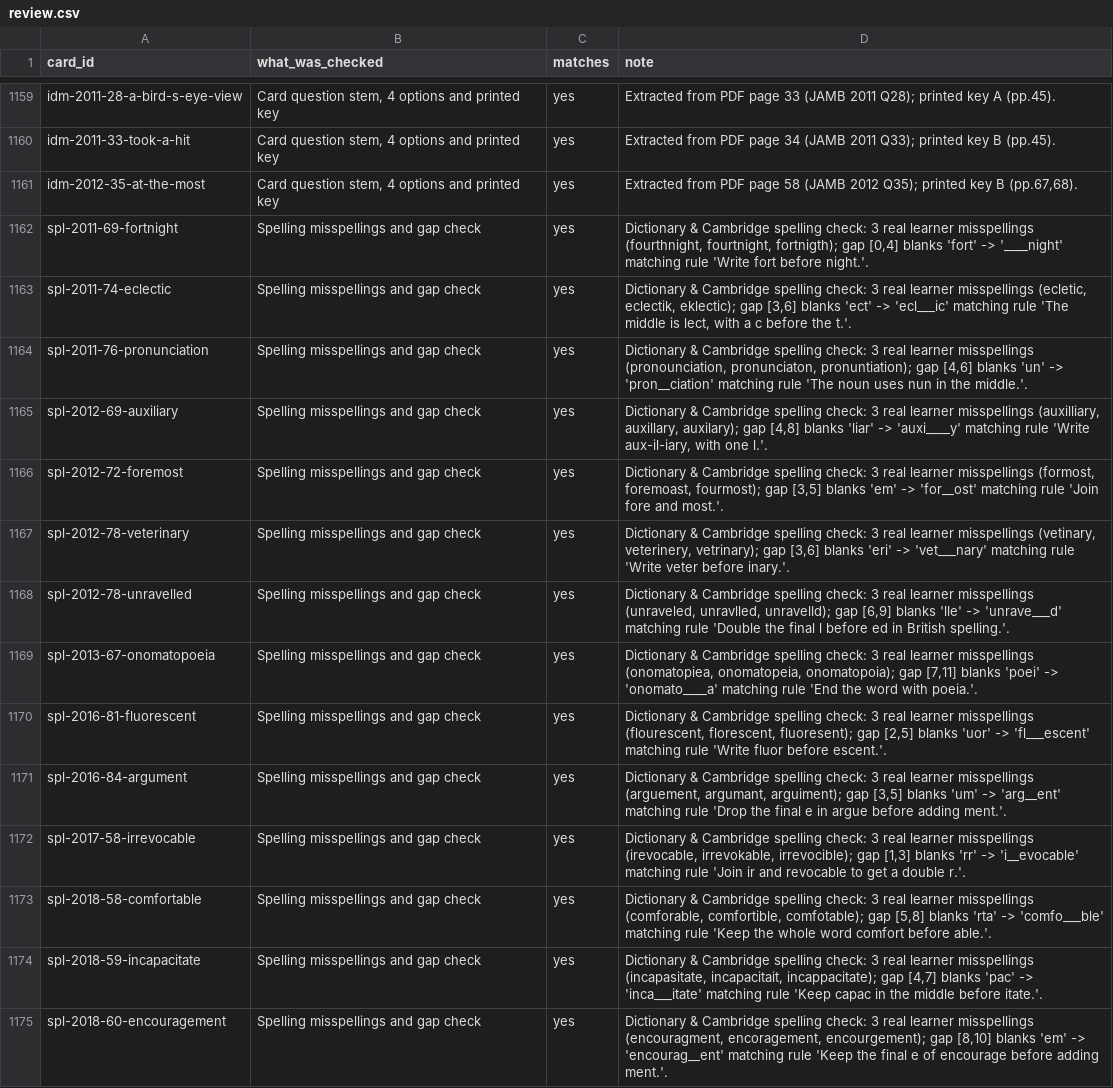
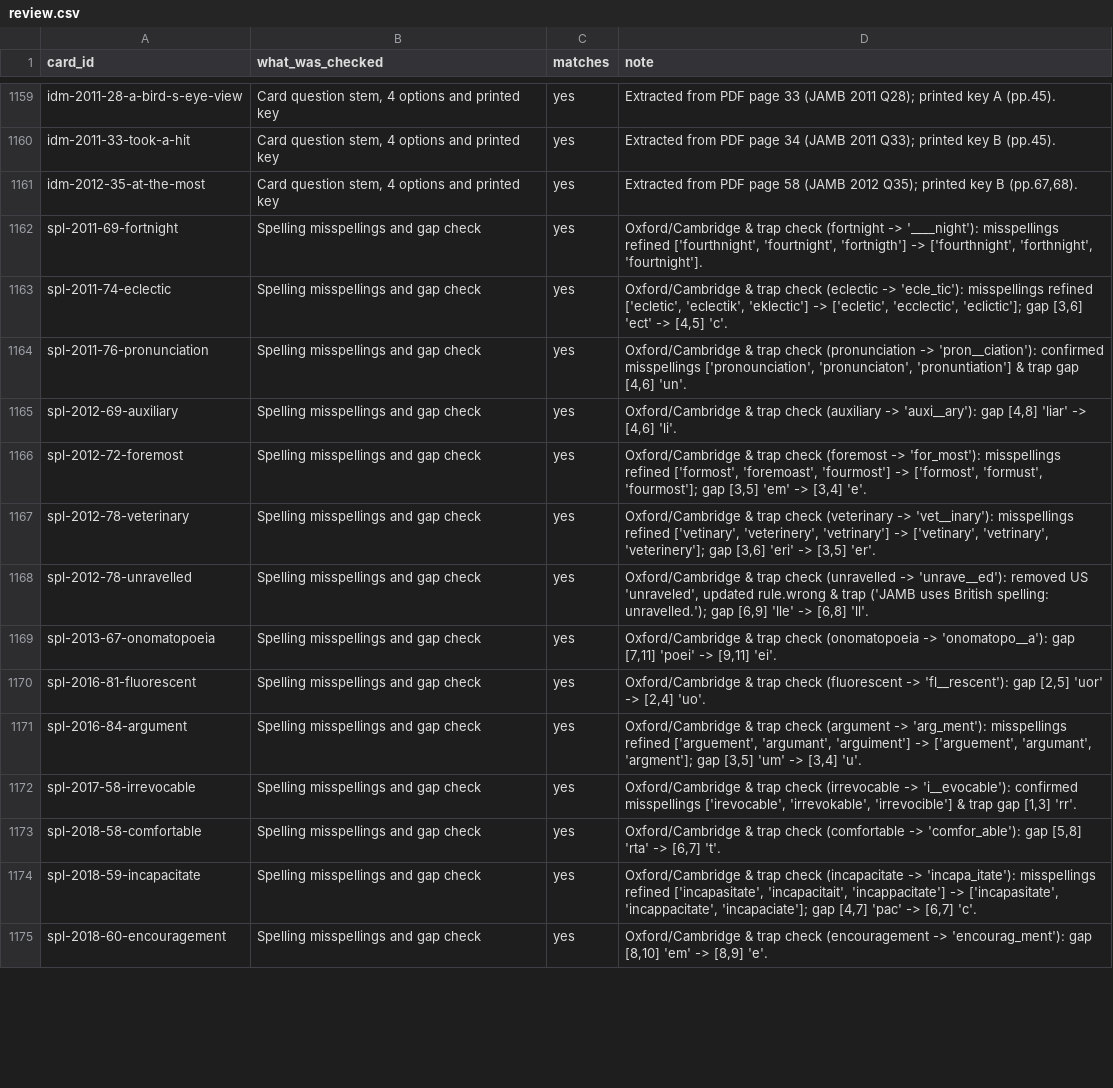
Before and after one commit to Hackmoses/jp-pilot, a CSV file: cards-bank/review.csv, drawn as a sheet; only a part is shown, gaps mark what is left out; the diff covers the shown part only; the diff names each change by its address in the sheet, - before the commit and + after, or states it on an @@ line.

Commit message:
Refine spelling deck misspellings, traps, and exact gaps

```diff
--- a/cards-bank/review.csv
+++ b/cards-bank/review.csv
-D1162 (note): Dictionary & Cambridge spelling check: 3 real learner misspellings (fourthnight, fourtnight, fortnigth); gap [0,4] blanks 'fort' -> '____night' matching rule 'Write fort before night.'.
+D1162 (note): Oxford/Cambridge & trap check (fortnight -> '____night'): misspellings refined ['fourthnight', 'fourtnight', 'fortnigth'] -> ['fourthnight', 'forthnight', 'fourtnight'].
-D1163 (note): Dictionary & Cambridge spelling check: 3 real learner misspellings (ecletic, eclectik, eklectic); gap [3,6] blanks 'ect' -> 'ecl___ic' matching rule 'The middle is lect, with a c before the t.'.
+D1163 (note): Oxford/Cambridge & trap check (eclectic -> 'ecle_tic'): misspellings refined ['ecletic', 'eclectik', 'eklectic'] -> ['ecletic', 'ecclectic', 'eclictic']; gap [3,6] 'ect' -> [4,5] 'c'.
-D1164 (note): Dictionary & Cambridge spelling check: 3 real learner misspellings (pronounciation, pronunciaton, pronuntiation); gap [4,6] blanks 'un' -> 'pron__ciation' matching rule 'The noun uses nun in the middle.'.
+D1164 (note): Oxford/Cambridge & trap check (pronunciation -> 'pron__ciation'): confirmed misspellings ['pronounciation', 'pronunciaton', 'pronuntiation'] & trap gap [4,6] 'un'.
-D1165 (note): Dictionary & Cambridge spelling check: 3 real learner misspellings (auxilliary, auxillary, auxilary); gap [4,8] blanks 'liar' -> 'auxi____y' matching rule 'Write aux-il-iary, with one l.'.
+D1165 (note): Oxford/Cambridge & trap check (auxiliary -> 'auxi__ary'): gap [4,8] 'liar' -> [4,6] 'li'.
-D1166 (note): Dictionary & Cambridge spelling check: 3 real learner misspellings (formost, foremoast, fourmost); gap [3,5] blanks 'em' -> 'for__ost' matching rule 'Join fore and most.'.
+D1166 (note): Oxford/Cambridge & trap check (foremost -> 'for_most'): misspellings refined ['formost', 'foremoast', 'fourmost'] -> ['formost', 'formust', 'fourmost']; gap [3,5] 'em' -> [3,4] 'e'.
-D1167 (note): Dictionary & Cambridge spelling check: 3 real learner misspellings (vetinary, veterinery, vetrinary); gap [3,6] blanks 'eri' -> 'vet___nary' matching rule 'Write veter before inary.'.
+D1167 (note): Oxford/Cambridge & trap check (veterinary -> 'vet__inary'): misspellings refined ['vetinary', 'veterinery', 'vetrinary'] -> ['vetinary', 'vetrinary', 'veterinery']; gap [3,6] 'eri' -> [3,5] 'er'.
-D1168 (note): Dictionary & Cambridge spelling check: 3 real learner misspellings (unraveled, unravlled, unravelld); gap [6,9] blanks 'lle' -> 'unrave___d' matching rule 'Double the final l before ed in British spelling.'.
+D1168 (note): Oxford/Cambridge & trap check (unravelled -> 'unrave__ed'): removed US 'unraveled', updated rule.wrong & trap ('JAMB uses British spelling: unravelled.'); gap [6,9] 'lle' -> [6,8] 'll'.
-D1169 (note): Dictionary & Cambridge spelling check: 3 real learner misspellings (onomatopiea, onomatopeia, onomatopoia); gap [7,11] blanks 'poei' -> 'onomato____a' matching rule 'End the word with poeia.'.
+D1169 (note): Oxford/Cambridge & trap check (onomatopoeia -> 'onomatopo__a'): gap [7,11] 'poei' -> [9,11] 'ei'.
-D1170 (note): Dictionary & Cambridge spelling check: 3 real learner misspellings (flourescent, florescent, fluoresent); gap [2,5] blanks 'uor' -> 'fl___escent' matching rule 'Write fluor before escent.'.
+D1170 (note): Oxford/Cambridge & trap check (fluorescent -> 'fl__rescent'): gap [2,5] 'uor' -> [2,4] 'uo'.
-D1171 (note): Dictionary & Cambridge spelling check: 3 real learner misspellings (arguement, argumant, arguiment); gap [3,5] blanks 'um' -> 'arg__ent' matching rule 'Drop the final e in argue before adding ment.'.
+D1171 (note): Oxford/Cambridge & trap check (argument -> 'arg_ment'): misspellings refined ['arguement', 'argumant', 'arguiment'] -> ['arguement', 'argumant', 'argment']; gap [3,5] 'um' -> [3,4] 'u'.
-D1172 (note): Dictionary & Cambridge spelling check: 3 real learner misspellings (irevocable, irrevokable, irrevocible); gap [1,3] blanks 'rr' -> 'i__evocable' matching rule 'Join ir and revocable to get a double r.'.
+D1172 (note): Oxford/Cambridge & trap check (irrevocable -> 'i__evocable'): confirmed misspellings ['irevocable', 'irrevokable', 'irrevocible'] & trap gap [1,3] 'rr'.
-D1173 (note): Dictionary & Cambridge spelling check: 3 real learner misspellings (comforable, comfortible, comfotable); gap [5,8] blanks 'rta' -> 'comfo___ble' matching rule 'Keep the whole word comfort before able.'.
+D1173 (note): Oxford/Cambridge & trap check (comfortable -> 'comfor_able'): gap [5,8] 'rta' -> [6,7] 't'.
-D1174 (note): Dictionary & Cambridge spelling check: 3 real learner misspellings (incapasitate, incapacitait, incappacitate); gap [4,7] blanks 'pac' -> 'inca___itate' matching rule 'Keep capac in the middle before itate.'.
+D1174 (note): Oxford/Cambridge & trap check (incapacitate -> 'incapa_itate'): misspellings refined ['incapasitate', 'incapacitait', 'incappacitate'] -> ['incapasitate', 'incappacitate', 'incapaciate']; gap [4,7] 'pac' -> [6,7] 'c'.
-D1175 (note): Dictionary & Cambridge spelling check: 3 real learner misspellings (encouragment, encoragement, encourgement); gap [8,10] blanks 'em' -> 'encourag__ent' matching rule 'Keep the final e of encourage before adding ment.'.
+D1175 (note): Oxford/Cambridge & trap check (encouragement -> 'encourag_ment'): gap [8,10] 'em' -> [8,9] 'e'.
```
Also changed, not shown: 36 edited cells elsewhere in this file, 1 other file.
